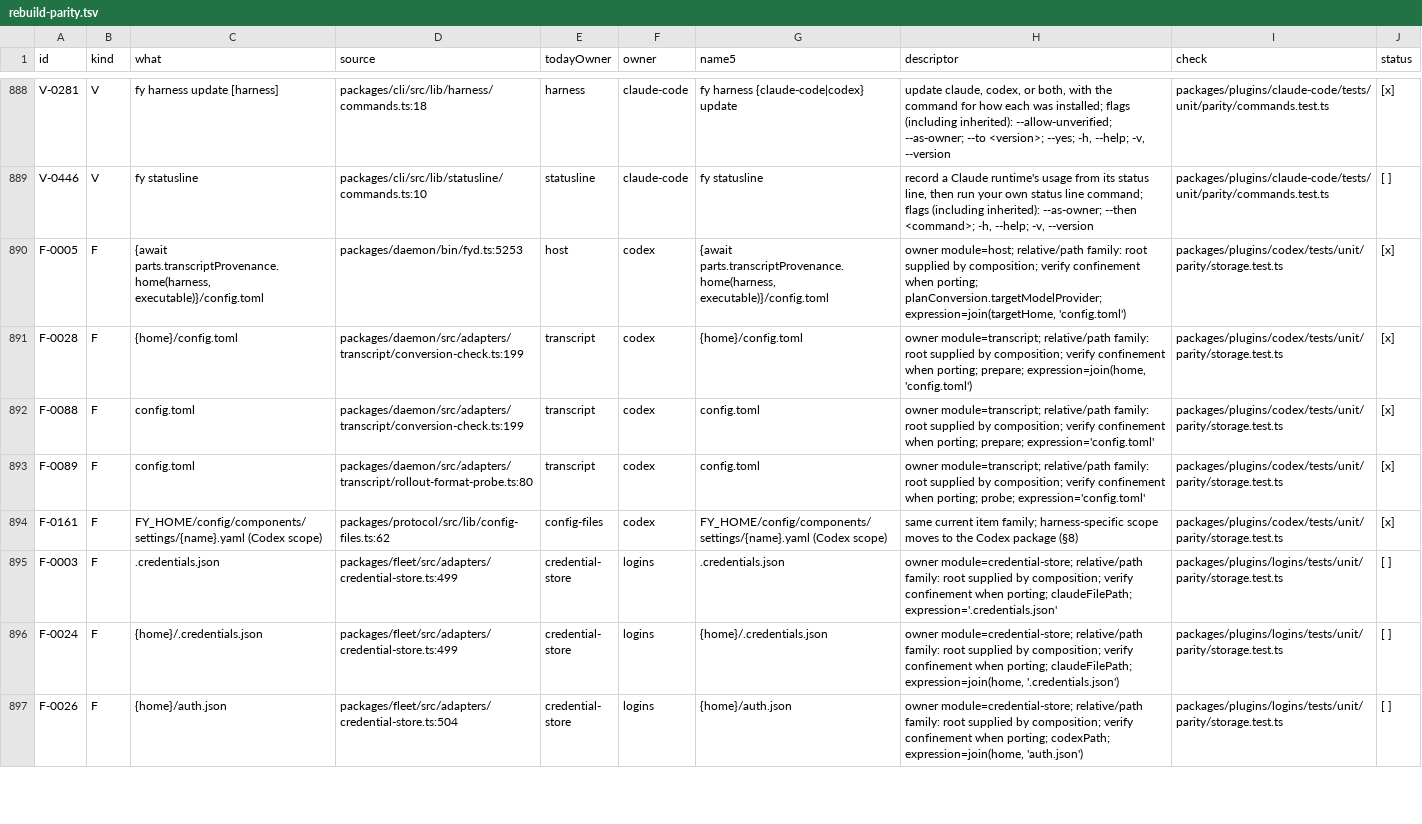
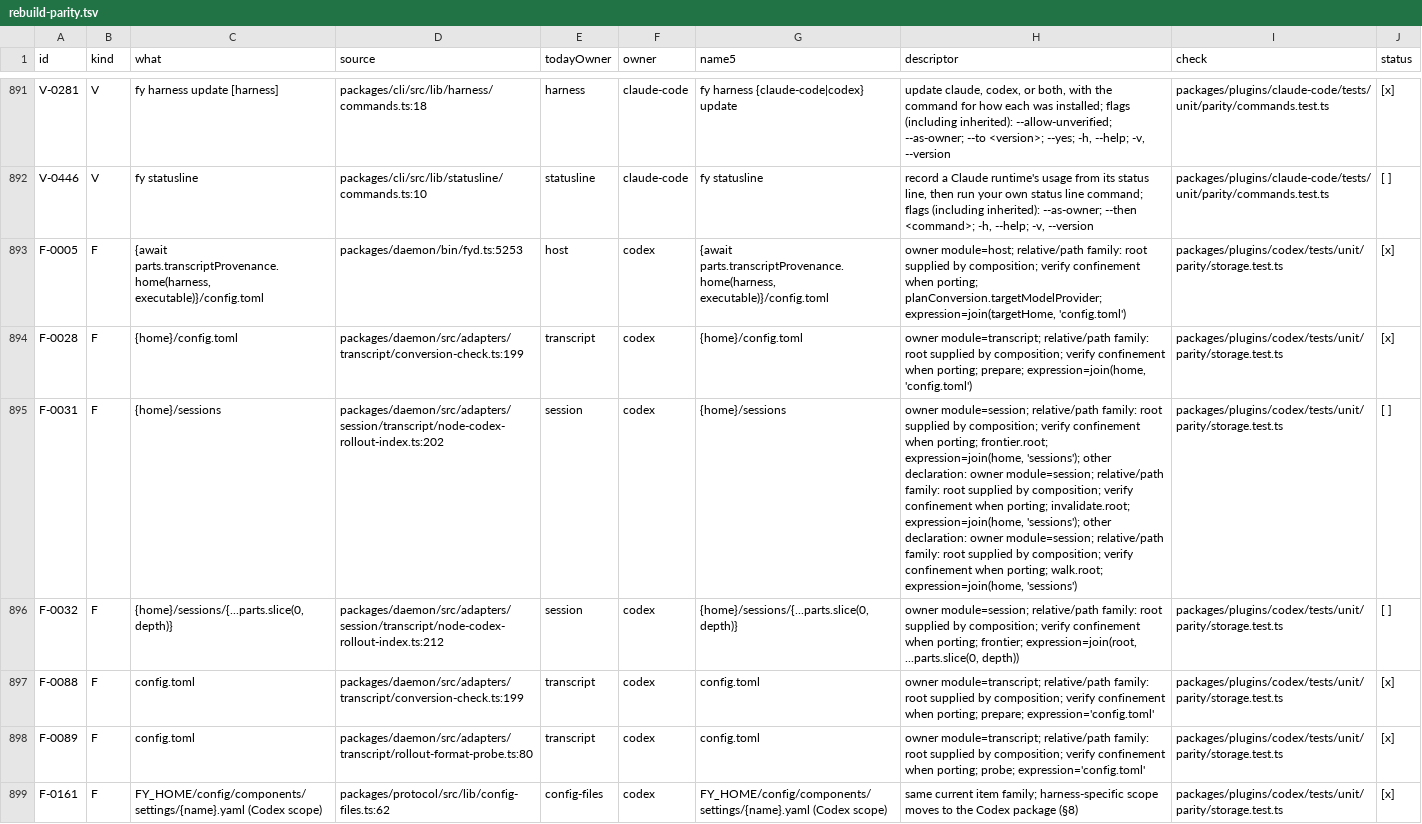
Before and after one commit to kirinnee/ferretry, a TSV file: docs/design/rebuild-parity.tsv, drawn as a sheet; only a part is shown, gaps mark what is left out; the shorter side is filled out with more unchanged rows; the diff covers the shown part only; the diff names each change by its address in the sheet, - before the commit and + after, or states it on an @@ line.

Commit message:
fix(parity): re-own the input sweep and Codex rollout watch rows; tidy leaves pending, usage and onboarding say what is open

```diff
--- a/docs/design/rebuild-parity.tsv
+++ b/docs/design/rebuild-parity.tsv
+row 895: F-0031 | F | {home}/sessions | packages/daemon/src/adapters/session/transcript/node-codex-rollout-index.ts:202 | session | codex | {home}/sessions | owner module=session; relative/path family: root supplied by composition; verify confinement when porting; frontier.root; expression=join(home, 'sessions'); other declaration: owner module=session; relative/path family: root supplied by composition; verify confinement when porting; invalidate.root; expression=join(home, 'sessions'); other declaration: owner module=session; relative/path family: root supplied by composition; verify confinement when porting; walk.root; expression=join(home, 'sessions') | packages/plugins/codex/tests/unit/parity/storage.test.ts | [ ]
+row 896: F-0032 | F | {home}/sessions/{...parts.slice(0, depth)} | packages/daemon/src/adapters/session/transcript/node-codex-rollout-index.ts:212 | session | codex | {home}/sessions/{...parts.slice(0, depth)} | owner module=session; relative/path family: root supplied by composition; verify confinement when porting; frontier; expression=join(root, ...parts.slice(0, depth)) | packages/plugins/codex/tests/unit/parity/storage.test.ts | [ ]
```
Also changed, not shown: 4 added rows and 6 removed rows elsewhere in this file, 4 other files.
